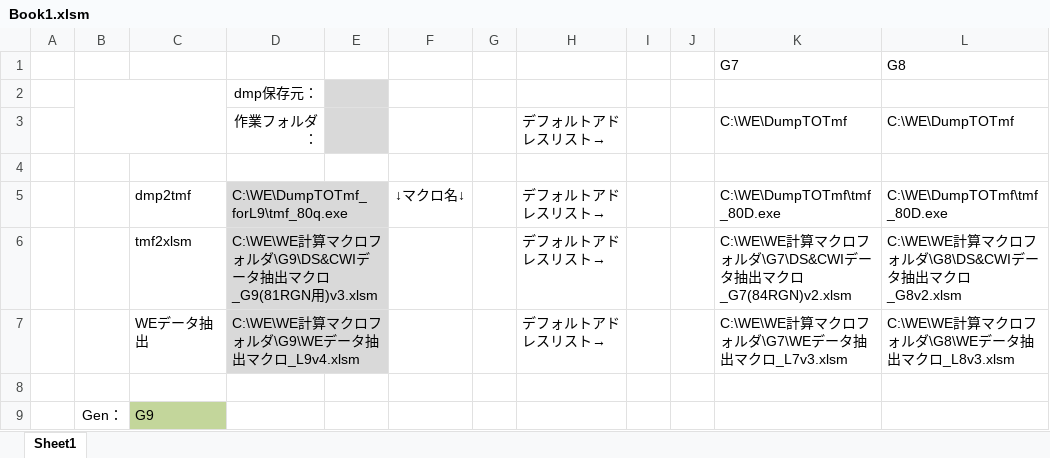
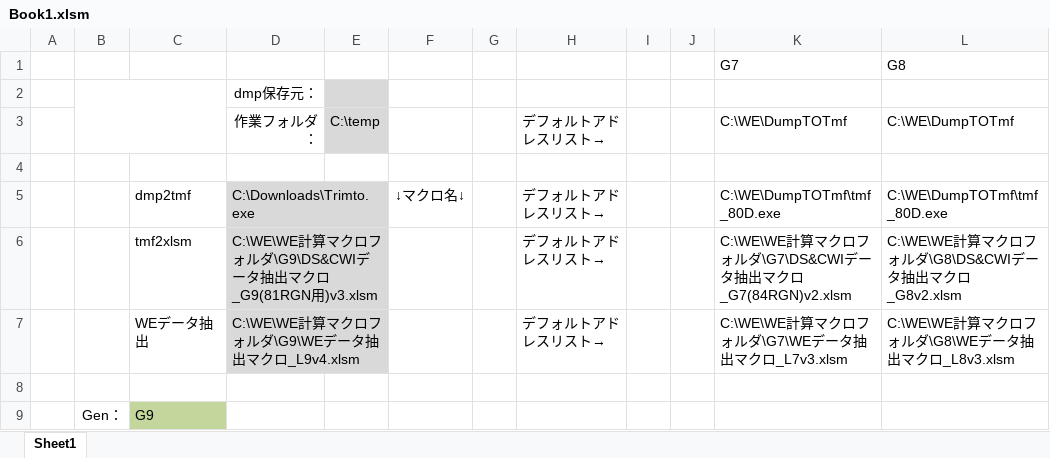
Before and after one commit to diamonddust1996/diamonddust1996, an Excel workbook: Book1.xlsm, sheet Sheet1, drawn as a sheet; only a part is shown; values as stored, in another font and other column widths than the file's, no borders; charts and pictures not drawn; the diff names each change by its address in the sheet, - before the commit and + after, or states it on an @@ line.

Commit message:
Add files via upload

```diff
--- a/Book1.xlsm (sheet Sheet1)
+++ b/Book1.xlsm (sheet Sheet1)
-E3: (empty)
+E3: C:\temp
-D5: C:\WE\DumpTOTmf_forL9\tmf_80q.exe
+D5: C:\Downloads\Trimto.exe
```
